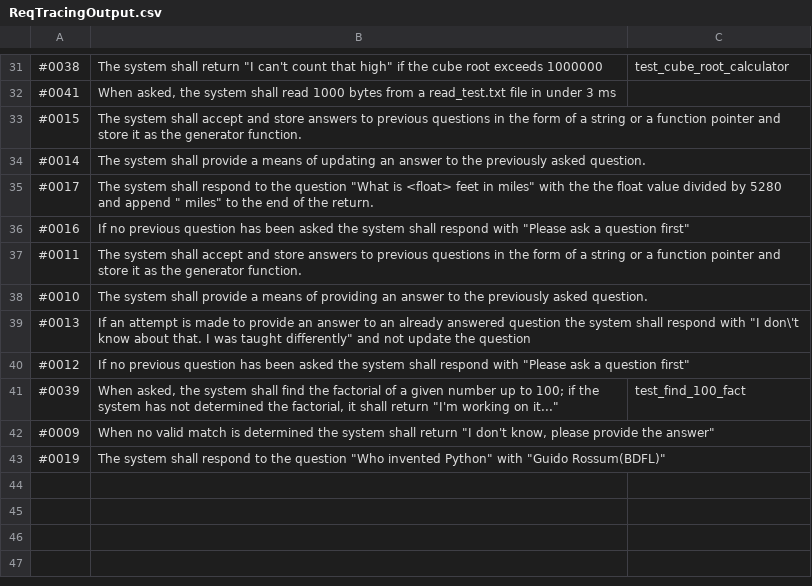
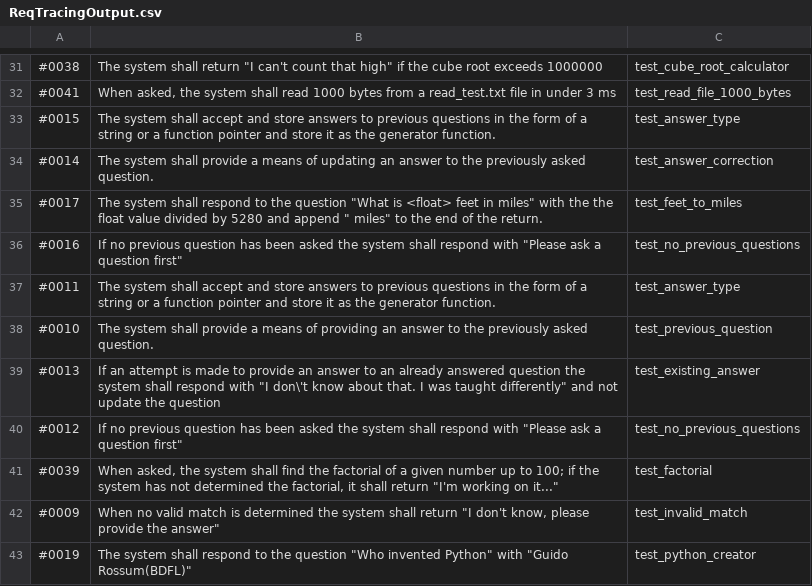
Before and after one commit to maxbrandstetter/LabRepo, a CSV file: ReqTracingOutput.csv, drawn as a sheet; only a part is shown, gaps mark what is left out; the diff covers the shown part only; the diff names each change by its address in the sheet, - before the commit and + after, or states it on an @@ line.

```diff
--- a/ReqTracingOutput.csv
+++ b/ReqTracingOutput.csv
-C32: (empty)
+C32: test_read_file_1000_bytes
-C33: (empty)
+C33: test_answer_type
-C34: (empty)
+C34: test_answer_correction
-C35: (empty)
+C35: test_feet_to_miles
-C36: (empty)
+C36: test_no_previous_questions
-C37: (empty)
+C37: test_answer_type
-C38: (empty)
+C38: test_previous_question
-C39: (empty)
+C39: test_existing_answer
-C40: (empty)
+C40: test_no_previous_questions
-C41: test_find_100_fact
+C41: test_factorial
-C42: (empty)
+C42: test_invalid_match
-C43: (empty)
+C43: test_python_creator
```
Also changed, not shown: 24 edited cells elsewhere in this file, 4 other files.
